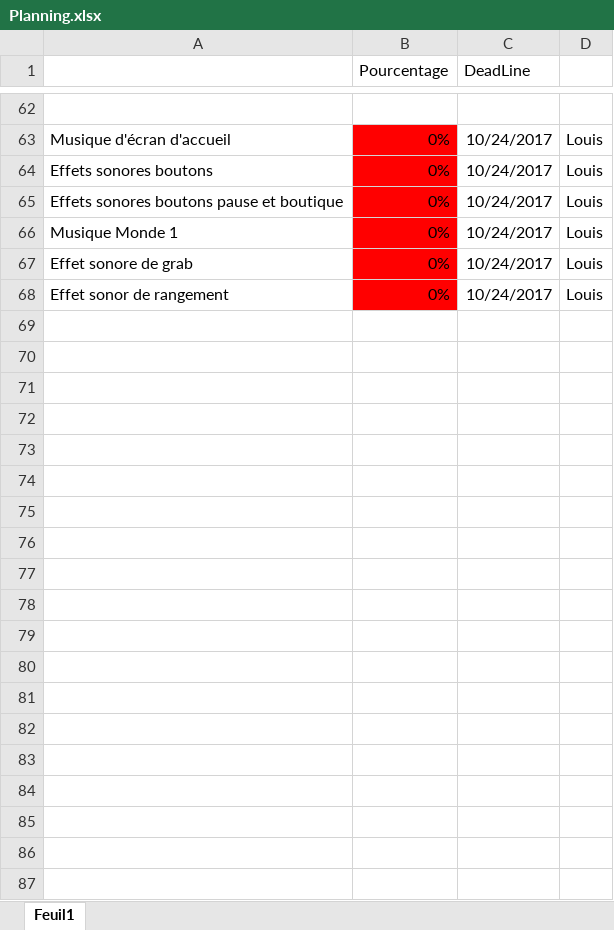
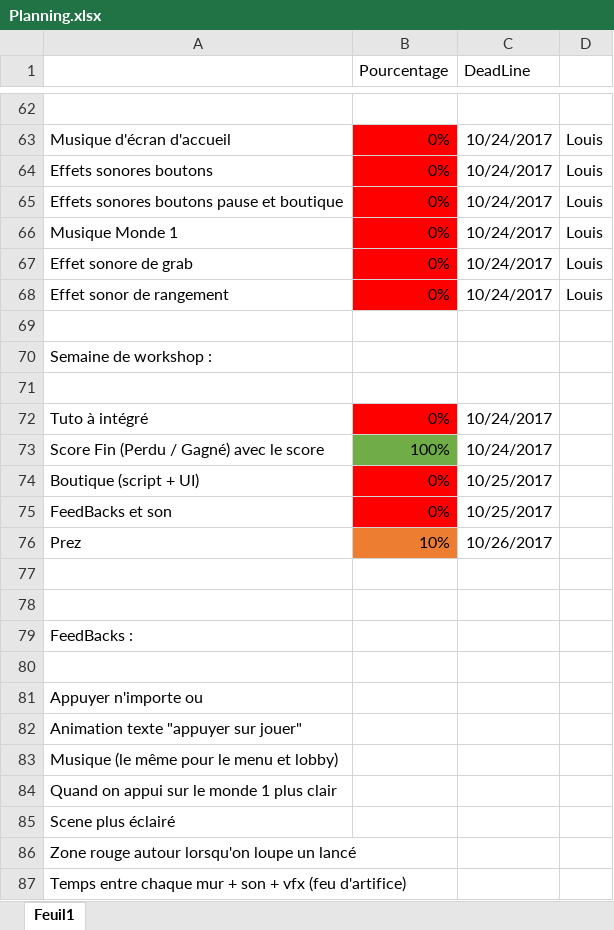
Before and after one commit to psyko33/tetrislike, an Excel workbook: Docs/Planning.xlsx, sheet Feuil1, drawn as a sheet; only a part is shown, gaps mark what is left out; values as stored, in another font and other column widths than the file's, no borders; the diff names each change by its address in the sheet, - before the commit and + after, or states it on an @@ line.

Commit message:
maj planning

```diff
--- a/Docs/Planning.xlsx (sheet Feuil1)
+++ b/Docs/Planning.xlsx (sheet Feuil1)
+row 69: (empty)
+row 70: Semaine de workshop :
+row 71: (empty)
+row 72: Tuto à intégré | 0% | 10/24/2017
+row 73: Score Fin (Perdu / Gagné) avec le score | 100% | 10/24/2017
+row 74: Boutique (script + UI) | 0% | 10/25/2017
+row 75: FeedBacks et son | 0% | 10/25/2017
+row 76: Prez | 10% | 10/26/2017
+row 77: (empty)
+row 78: (empty)
+row 79: FeedBacks :
+row 80: (empty)
+row 81: Appuyer n'importe ou
+row 82: Animation texte "appuyer sur jouer"
+row 83: Musique (le même pour le menu et lobby)
+row 84: Quand on appui sur le monde 1 plus clair
+row 85: Scene plus éclairé
+row 86: Zone rouge autour lorsqu'on loupe un lancé
+row 87: Temps entre chaque mur + son + vfx (feu d'artifice)
```
